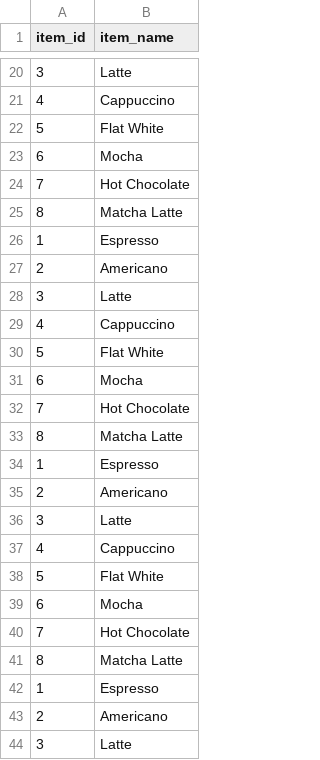
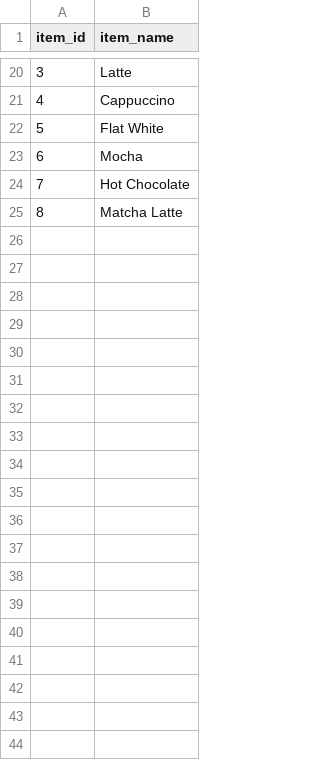
Before and after one commit to mslepowron/tp-distribuidos, a CSV file: storage/menu_items.csv, drawn as a sheet; only a part is shown, gaps mark what is left out; the diff covers the shown part only; the diff names each change by its address in the sheet, - before the commit and + after, or states it on an @@ line.

Commit message:
MenuJoin, mapYMO andando bien, reduce con problemas

```diff
--- a/storage/menu_items.csv
+++ b/storage/menu_items.csv
-row 26: 1 | Espresso
-row 27: 2 | Americano
-row 28: 3 | Latte
-row 29: 4 | Cappuccino
-row 30: 5 | Flat White
-row 31: 6 | Mocha
-row 32: 7 | Hot Chocolate
-row 33: 8 | Matcha Latte
-row 34: 1 | Espresso
-row 35: 2 | Americano
-row 36: 3 | Latte
-row 37: 4 | Cappuccino
-row 38: 5 | Flat White
-row 39: 6 | Mocha
-row 40: 7 | Hot Chocolate
-row 41: 8 | Matcha Latte
-row 42: 1 | Espresso
-row 43: 2 | Americano
-row 44: 3 | Latte
```
Also changed, not shown: 13 removed rows elsewhere in this file, 6 other files.
